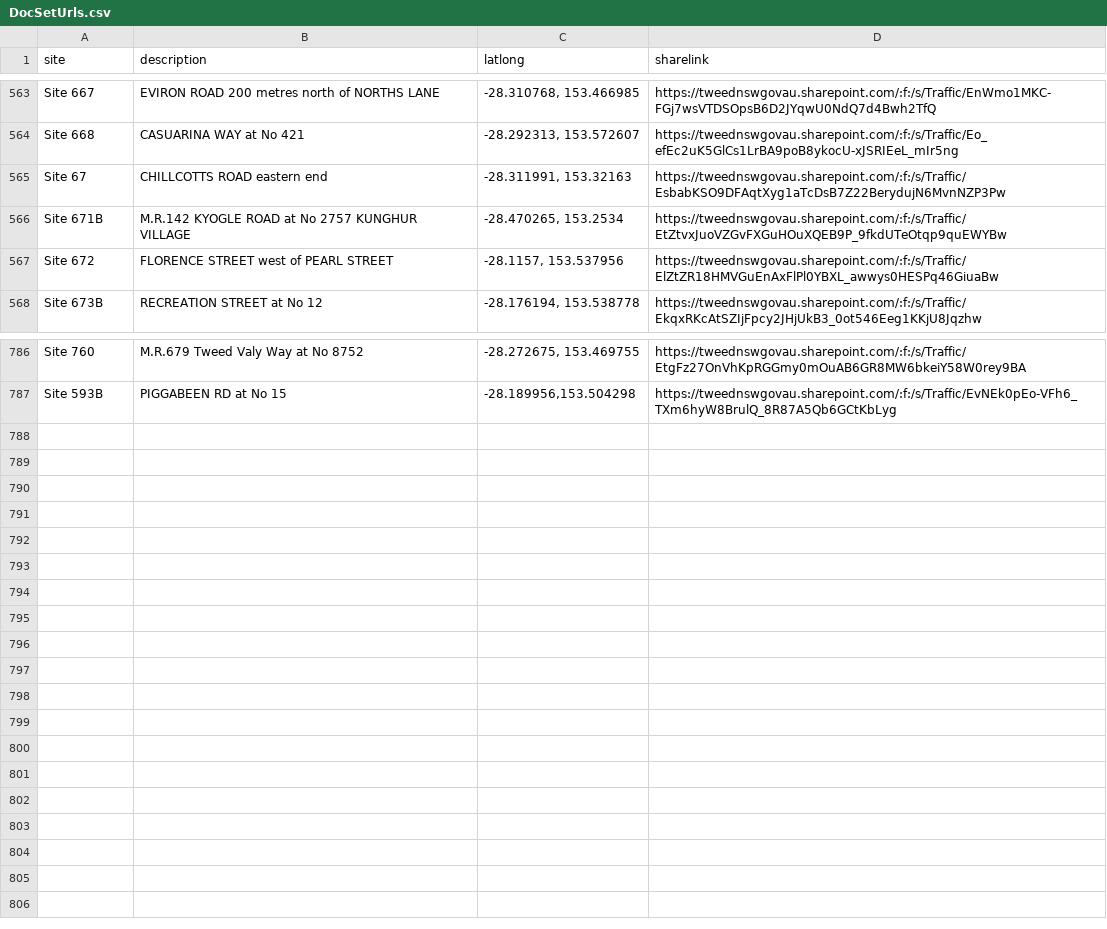
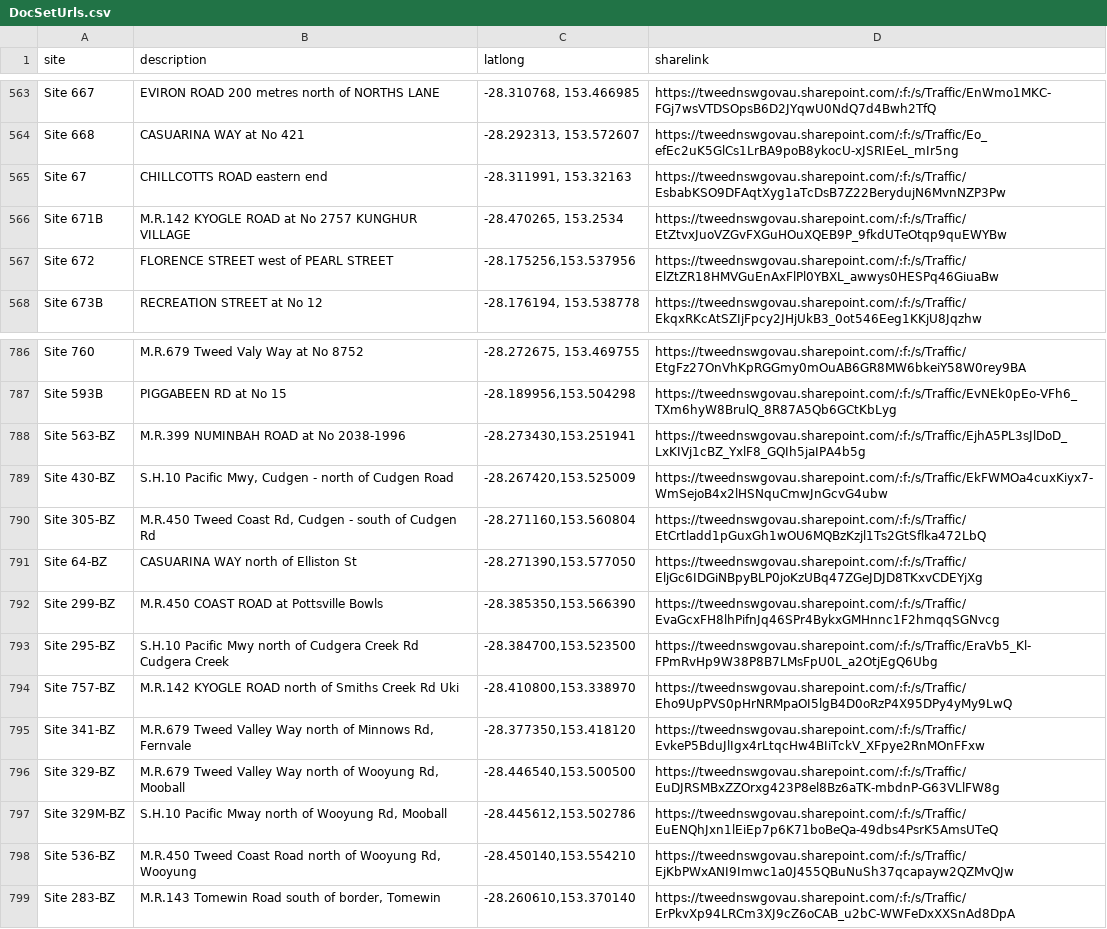
Before and after one commit to flowerbot/contributionspaid, a CSV file: data/DocSetUrls.csv, drawn as a sheet; only a part is shown, gaps mark what is left out; the diff names each change by its address in the sheet, - before the commit and + after, or states it on an @@ line.

Commit message:
traffic updated

```diff
--- a/data/DocSetUrls.csv
+++ b/data/DocSetUrls.csv
-C567 (latlong): -28.1157, 153.537956
+C567 (latlong): -28.175256,153.537956
+row 788: Site 563-BZ | M.R.399 NUMINBAH ROAD at No 2038-1996 | -28.273430,153.251941 | https://tweednswgovau.sharepoint.com/:f:/s/Traffic/EjhA5PL3sJlDoD_LxKIVj1cBZ_YxlF8_GQIh5jaIPA4b5g
+row 789: Site 430-BZ | S.H.10 Pacific Mwy, Cudgen - north of Cudgen Road | -28.267420,153.525009 | https://tweednswgovau.sharepoint.com/:f:/s/Traffic/EkFWMOa4cuxKiyx7-WmSejoB4x2lHSNquCmwJnGcvG4ubw
+row 790: Site 305-BZ | M.R.450 Tweed Coast Rd, Cudgen - south of Cudgen Rd | -28.271160,153.560804 | https://tweednswgovau.sharepoint.com/:f:/s/Traffic/EtCrtladd1pGuxGh1wOU6MQBzKzjl1Ts2GtSflka472LbQ
+row 791: Site 64-BZ | CASUARINA WAY north of Elliston St | -28.271390,153.577050 | https://tweednswgovau.sharepoint.com/:f:/s/Traffic/EljGc6IDGiNBpyBLP0joKzUBq47ZGeJDJD8TKxvCDEYjXg
+row 792: Site 299-BZ | M.R.450 COAST ROAD at Pottsville Bowls | -28.385350,153.566390 | https://tweednswgovau.sharepoint.com/:f:/s/Traffic/EvaGcxFH8lhPifnJq46SPr4BykxGMHnnc1F2hmqqSGNvcg
+row 793: Site 295-BZ | S.H.10 Pacific Mwy north of Cudgera Creek Rd Cudgera Creek | -28.384700,153.523500 | https://tweednswgovau.sharepoint.com/:f:/s/Traffic/EraVb5_Kl-FPmRvHp9W38P8B7LMsFpU0L_a2OtjEgQ6Ubg
+row 794: Site 757-BZ | M.R.142 KYOGLE ROAD north of Smiths Creek Rd Uki | -28.410800,153.338970 | https://tweednswgovau.sharepoint.com/:f:/s/Traffic/Eho9UpPVS0pHrNRMpaOI5lgB4D0oRzP4X95DPy4yMy9LwQ
+row 795: Site 341-BZ | M.R.679 Tweed Valley Way north of Minnows Rd, Fernvale | -28.377350,153.418120 | https://tweednswgovau.sharepoint.com/:f:/s/Traffic/EvkeP5BduJlIgx4rLtqcHw4BIiTckV_XFpye2RnMOnFFxw
+row 796: Site 329-BZ | M.R.679 Tweed Valley Way north of Wooyung Rd, Mooball | -28.446540,153.500500 | https://tweednswgovau.sharepoint.com/:f:/s/Traffic/EuDJRSMBxZZOrxg423P8el8Bz6aTK-mbdnP-G63VLlFW8g
+row 797: Site 329M-BZ | S.H.10 Pacific Mway north of Wooyung Rd, Mooball | -28.445612,153.502786 | https://tweednswgovau.sharepoint.com/:f:/s/Traffic/EuENQhJxn1lEiEp7p6K71boBeQa-49dbs4PsrK5AmsUTeQ
+row 798: Site 536-BZ | M.R.450 Tweed Coast Road north of Wooyung Rd, Wooyung | -28.450140,153.554210 | https://tweednswgovau.sharepoint.com/:f:/s/Traffic/EjKbPWxANI9Imwc1a0J455QBuNuSh37qcapayw2QZMvQJw
+row 799: Site 283-BZ | M.R.143 Tomewin Road south of border, Tomewin | -28.260610,153.370140 | https://tweednswgovau.sharepoint.com/:f:/s/Traffic/ErPkvXp94LRCm3XJ9cZ6oCAB_u2bC-WWFeDxXXSnAd8DpA
```
Also changed, not shown: 3 other files.
